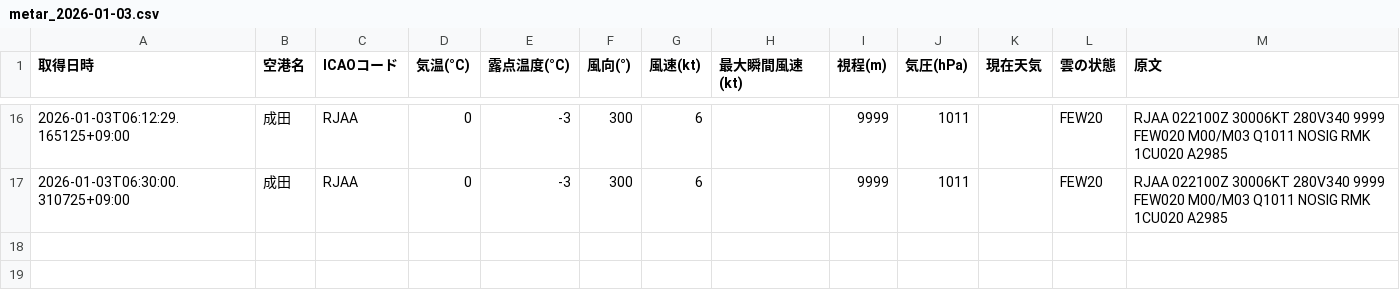
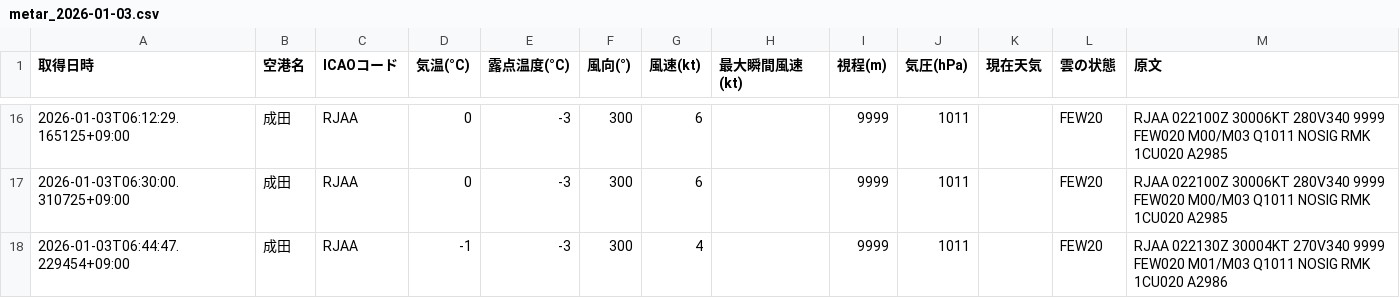
Before and after one commit to sun-1090/MATER-and-TAF, a CSV file: data/成田/metar_2026-01-03.csv, drawn as a sheet; only a part is shown, gaps mark what is left out; the diff names each change by its address in the sheet, - before the commit and + after, or states it on an @@ line.

```diff
--- a/data/成田/metar_2026-01-03.csv
+++ b/data/成田/metar_2026-01-03.csv
+row 18: 2026-01-03T06:44:47.229454+09:00 | 成田 | RJAA | -1 | -3 | 300 | 4 |  | 9999 | 1011 |  | FEW20 | RJAA 022130Z 30004KT 270V340 9999 FEW020 M01/M03 Q1011 NOSIG RMK 1CU020 A2986
```
Also changed, not shown: data/大連/metar_2026-01-03.csv, data/天津/metar_2026-01-03.csv, 1 other file.
